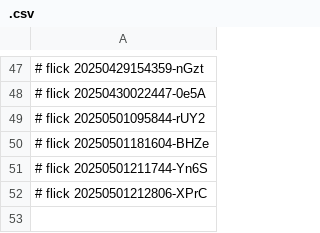
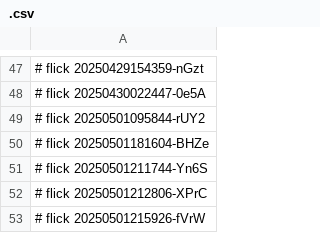
Before and after one commit to abikesa/the-dude, a CSV file: kitabo/ensi/aperitivo/.csv, drawn as a sheet; only a part is shown, gaps mark what is left out.

Commit message:
kitabo/ensi/aperitivo/.csv

```diff
--- a/kitabo/ensi/aperitivo/.csv
+++ b/kitabo/ensi/aperitivo/.csv
@@ -52 +52,2 @@
 # flick 20250501212806-XPrC
+# flick 20250501215926-fVrW
```
